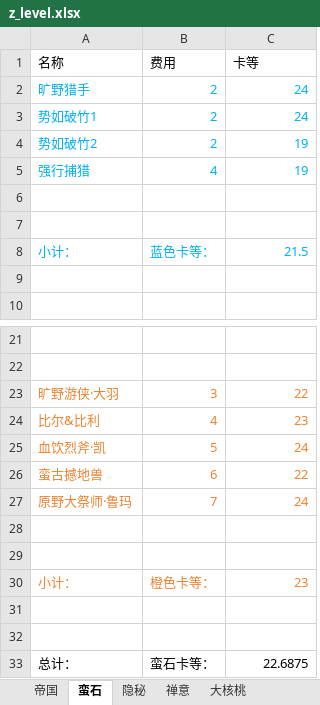
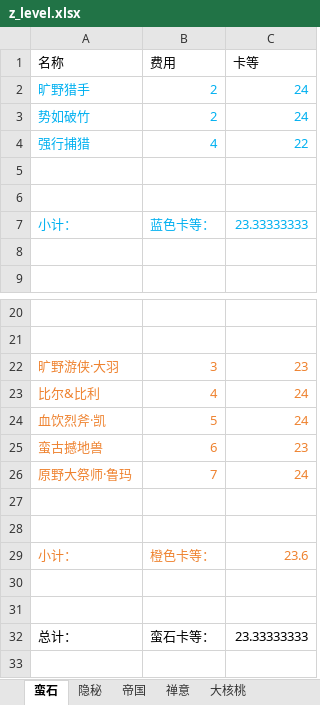
Before and after one commit to XTsuola/keyuanWeb, an Excel workbook: src/views/game/zlzq/cardList/dahetaoCard/z_level.xlsx, sheet 蛮石, drawn as a sheet; only a part is shown, gaps mark what is left out; values as stored, in another font and other column widths than the file's, no borders; removed rows and columns are numbered as before the commit, all else as after; the diff names each change by its address in the sheet, - before the commit and + after, or states it on an @@ line.

```diff
--- a/src/views/game/zlzq/cardList/dahetaoCard/z_level.xlsx (sheet 蛮石)
+++ b/src/views/game/zlzq/cardList/dahetaoCard/z_level.xlsx (sheet 蛮石)
@@ sheet tab order changed: 蛮石 | 隐秘 | 帝国 | 禅意 | 大核桃 @@
-A3 (名称): 势如破竹1
+A3 (名称): 势如破竹
-row 4: 势如破竹2 | 2 | 19
-C4 (卡等): 19
+C4 (卡等): 22
-C7 (卡等): 21.5
+C7 (卡等): 23.33333333
-C22 (卡等): 22
+C22 (卡等): 23
-C23 (卡等): 23
+C23 (卡等): 24
-C25 (卡等): 22
+C25 (卡等): 23
-C29 (卡等): 23
+C29 (卡等): 23.6
-C32 (卡等): 22.6875
+C32 (卡等): 23.33333333
```
Also changed, not shown: sheet 隐秘, sheet 帝国, formulas that keep their value, src/utils/sxsyzlzq/zzz_xingyuzhanli.xlsx, 6 other files.
